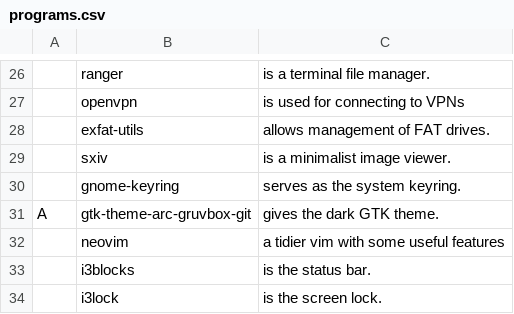
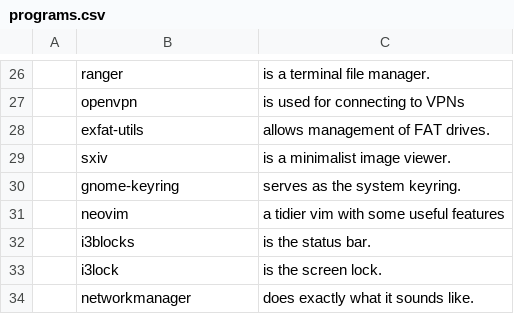
Before and after one commit to jimbarrett/arch-dev-setup, a CSV file: programs.csv, drawn as a sheet; only a part is shown, gaps mark what is left out; the shorter side is filled out with more unchanged rows; the diff names each change by its address in the sheet, - before the commit and + after, or states it on an @@ line.

Commit message:
don't need the gtk theme

```diff
--- a/programs.csv
+++ b/programs.csv
-row 31: A | gtk-theme-arc-gruvbox-git | gives the dark GTK theme.
```
